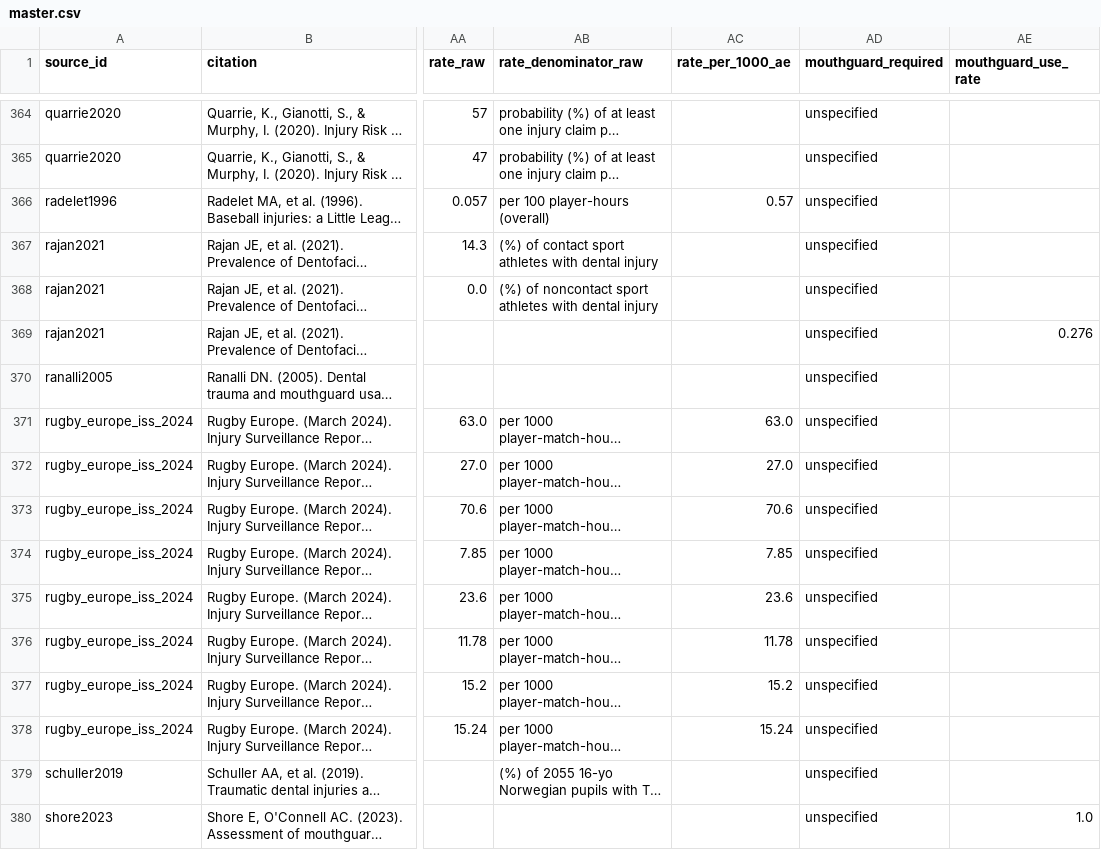
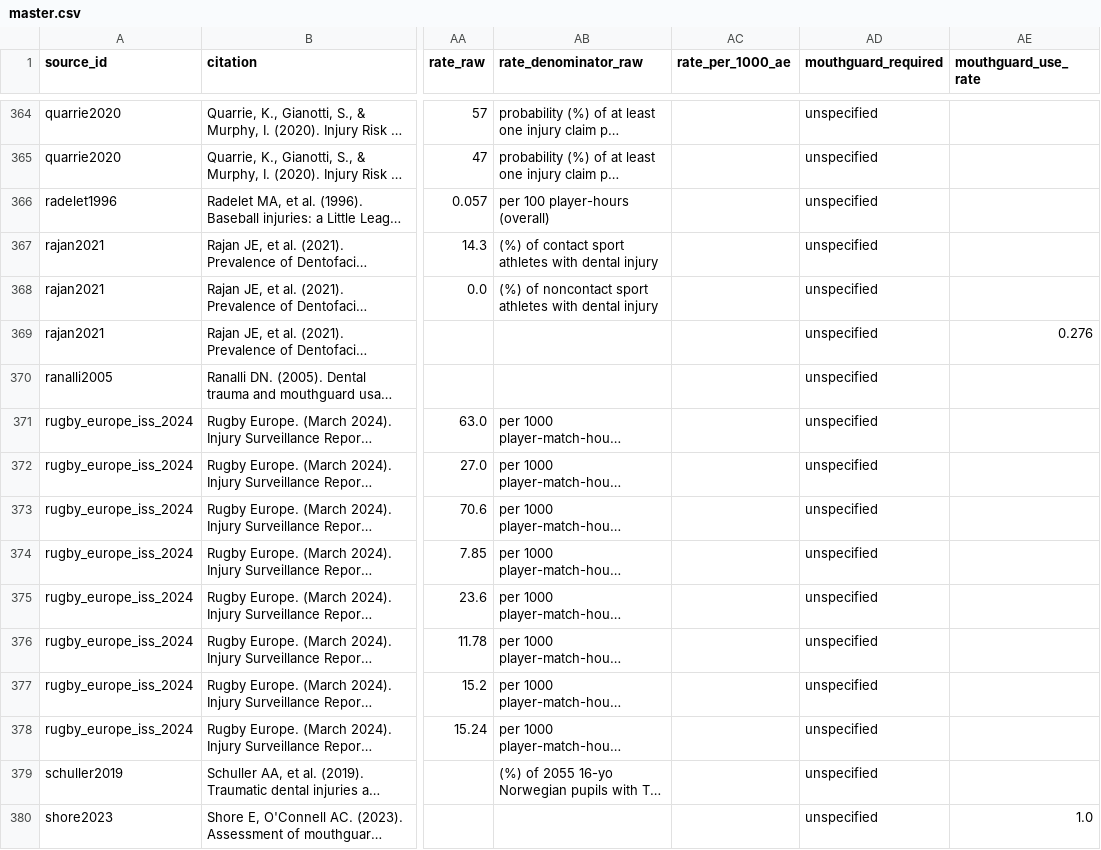
Before and after one commit to Vihaan-Banga/youth-dental-injury-database, a CSV file: data/harmonized/master.csv, drawn as a sheet; only a part is shown, gaps mark what is left out; long unchanged cells end in …; the diff names each change by its address in the sheet, - before the commit and + after, or states it on an @@ line.

Commit message:
Enforce rate_per_1000_ae as a single athlete-exposure scale (validator C11)
Audit resolved the mixed-denominator issue in rate_per_1000_ae:
- per-100,000-AE rows (azadani2023, collins2016, yard2008) were already
  correctly converted at extraction (rate_raw/100); left unchanged.
- athlete-sessions confirmed as the AE unit (collins2004 rows stay).
- 9 time-denominator rows (radelet1996 x1, rugby_europe_iss_2024 x8, in
  player-(match-)hours) had rate_per_1000_ae blanked; values preserved in
  rate_raw. Now 20 rows carry a per-1000-AE value, all on one scale.

- scripts/08_validate.py: new C11 (FAIL) — rate_per_1000_ae populated only
  when rate_denominator_raw names an AE denominator.
- DATA_DICTIONARY.md: tightened rate_per_1000_ae / rate_denominator_raw defs.
- docs/decisions.md: 2026-06-13 entry. Regenerated cross-source comparison,
  Rate Explorer JSON, methods-paper/explorer caveats (count 29 -> 20).
- Validation: 426 rows, 0 FAILs, 0 WARNs.

```diff
--- a/data/harmonized/master.csv
+++ b/data/harmonized/master.csv
-AC366 (rate_per_1000_ae): 0.57
+AC366 (rate_per_1000_ae): (empty)
-AC371 (rate_per_1000_ae): 63.0
+AC371 (rate_per_1000_ae): (empty)
-AC372 (rate_per_1000_ae): 27.0
+AC372 (rate_per_1000_ae): (empty)
-AC373 (rate_per_1000_ae): 70.6
+AC373 (rate_per_1000_ae): (empty)
-AC374 (rate_per_1000_ae): 7.85
+AC374 (rate_per_1000_ae): (empty)
-AC375 (rate_per_1000_ae): 23.6
+AC375 (rate_per_1000_ae): (empty)
-AC376 (rate_per_1000_ae): 11.78
+AC376 (rate_per_1000_ae): (empty)
-AC377 (rate_per_1000_ae): 15.2
+AC377 (rate_per_1000_ae): (empty)
-AC378 (rate_per_1000_ae): 15.24
+AC378 (rate_per_1000_ae): (empty)
```
Also changed, not shown: data/extracted/radelet1996.csv, data/extracted/rugby_europe_iss_2024.csv, 13 other files.
